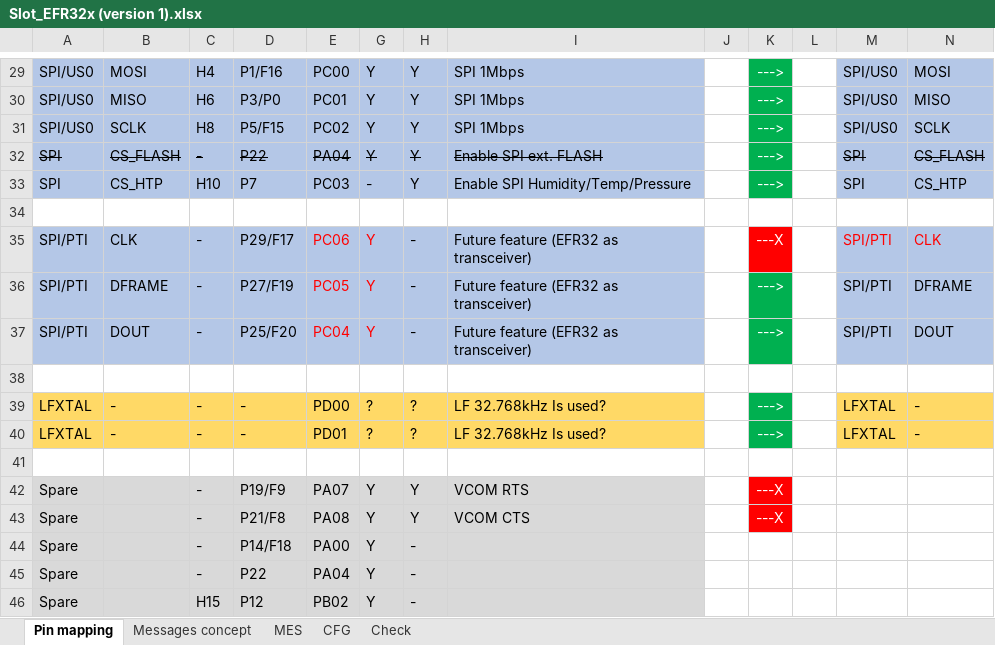
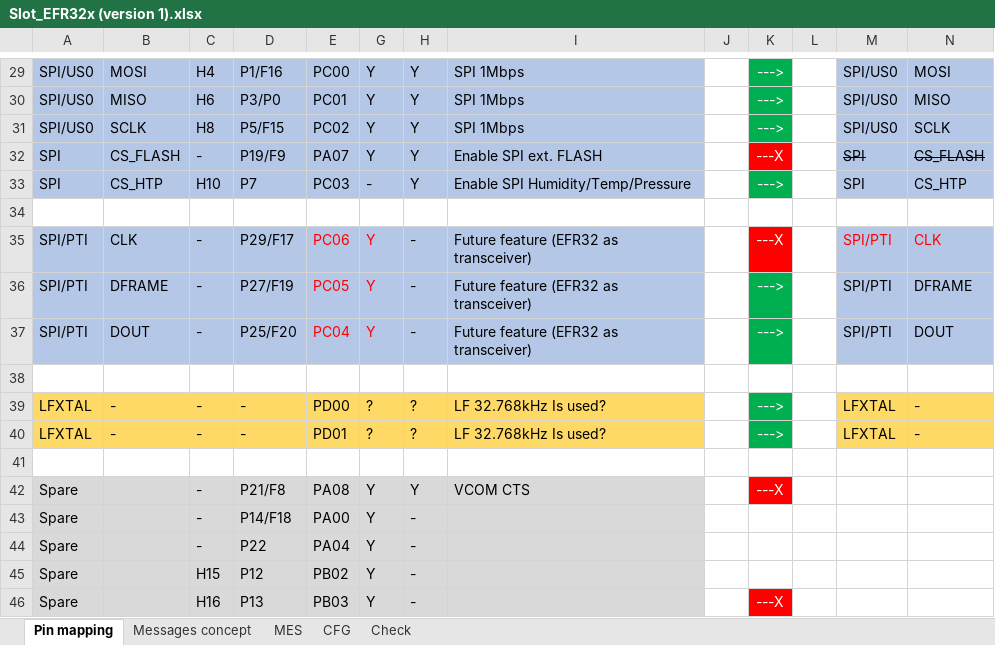
Before and after one commit to lindpatr/Eval, an Excel workbook: Doc/Slot_EFR32x (version 1).xlsx, sheet Pin mapping, drawn as a sheet; only a part is shown, gaps mark what is left out; the shorter side is filled out with more unchanged rows; values as stored, in another font and other column widths than the file's, no borders; charts and pictures not drawn; rows hold the shown columns only; the diff names each change by its address in the sheet, - before the commit and + after, or states it on an @@ line.

Commit message:
[Slot Doc] EN_CS_FLASH on PA07

```diff
--- a/Doc/Slot_EFR32x (version 1).xlsx (sheet Pin mapping)
+++ b/Doc/Slot_EFR32x (version 1).xlsx (sheet Pin mapping)
-A32:E32 strikethrough: on
+A32:E32 strikethrough: off
-D32: P22
+D32: P19/F9
-E32: PA04
+E32: PA07
-G32:I32 strikethrough: on
+G32:I32 strikethrough: off
-K32: --->
+K32: ---X
-K32 fill: #00B050
+K32 fill: #FF0000
-row 42: Spare |  | - | P19/F9 | PA07 | Y | Y | VCOM RTS |  | ---X
```
Also changed, not shown: charts or pictures.
